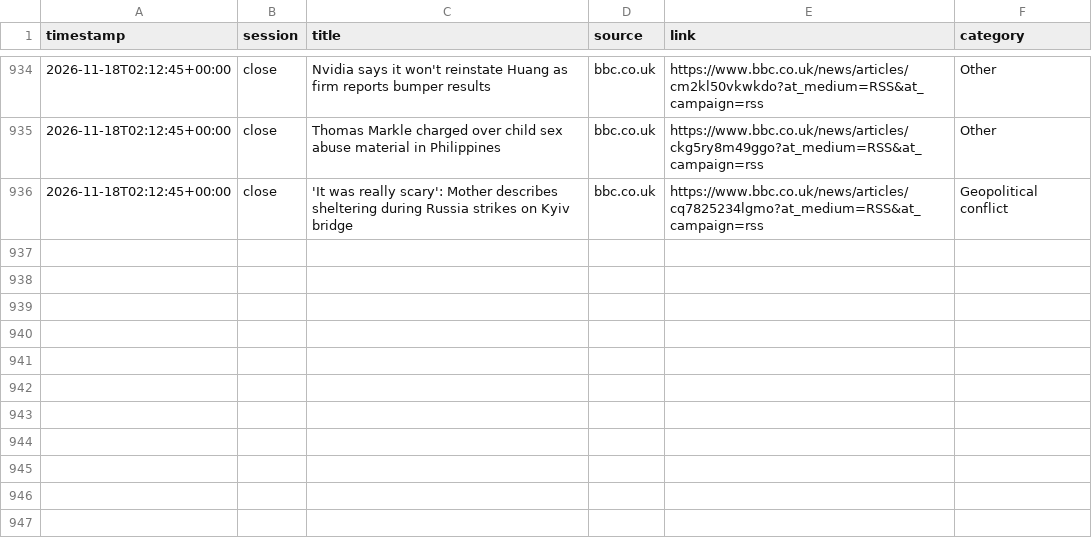
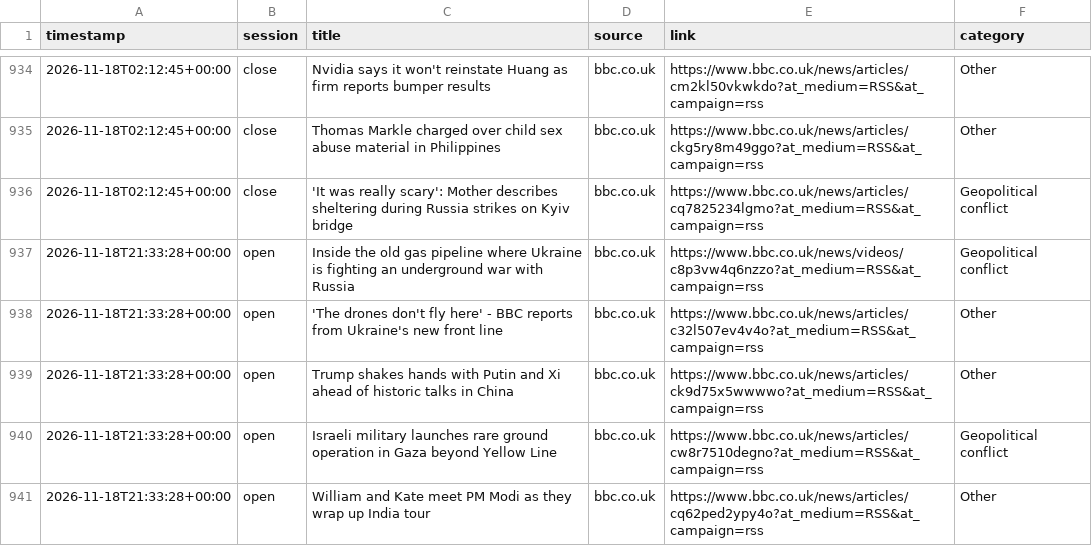
Before and after one commit to ericustayev-dot/Thecolorgreen, a CSV file: world_news_log.csv, drawn as a sheet; only a part is shown, gaps mark what is left out; the diff names each change by its address in the sheet, - before the commit and + after, or states it on an @@ line.

```diff
--- a/world_news_log.csv
+++ b/world_news_log.csv
+row 937: 2026-11-18T21:33:28+00:00 | open | Inside the old gas pipeline where Ukraine is fighting an underground war with Russia | bbc.co.uk | https://www.bbc.co.uk/news/videos/c8p3vw4q6nzzo?at_medium=RSS&at_campaign=rss | Geopolitical conflict
+row 938: 2026-11-18T21:33:28+00:00 | open | 'The drones don't fly here' - BBC reports from Ukraine's new front line | bbc.co.uk | https://www.bbc.co.uk/news/articles/c32l507ev4v4o?at_medium=RSS&at_campaign=rss | Other
+row 939: 2026-11-18T21:33:28+00:00 | open | Trump shakes hands with Putin and Xi ahead of historic talks in China | bbc.co.uk | https://www.bbc.co.uk/news/articles/ck9d75x5wwwwo?at_medium=RSS&at_campaign=rss | Other
+row 940: 2026-11-18T21:33:28+00:00 | open | Israeli military launches rare ground operation in Gaza beyond Yellow Line | bbc.co.uk | https://www.bbc.co.uk/news/articles/cw8r7510degno?at_medium=RSS&at_campaign=rss | Geopolitical conflict
+row 941: 2026-11-18T21:33:28+00:00 | open | William and Kate meet PM Modi as they wrap up India tour | bbc.co.uk | https://www.bbc.co.uk/news/articles/cq62ped2ypy4o?at_medium=RSS&at_campaign=rss | Other
```
Also changed, not shown: commodities_history.csv, history.csv.
